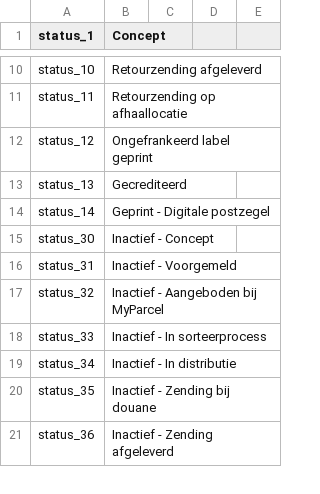
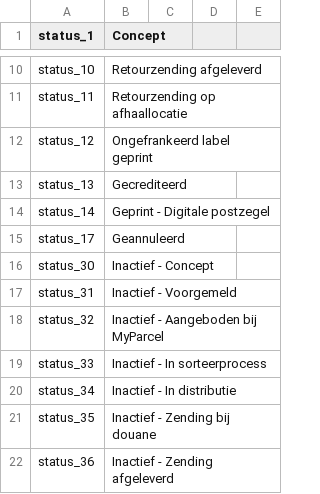
Before and after one commit to myparcelnl/magento, a CSV file: i18n/nl_NL.csv, drawn as a sheet; only a part is shown, gaps mark what is left out.

```diff
--- a/i18n/nl_NL.csv
+++ b/i18n/nl_NL.csv
@@ -14,2 +14,3 @@ status_13,Gecrediteerd
 status_14,Geprint - Digitale postzegel
+status_17,Geannuleerd
 status_30,Inactief - Concept
```
Also changed, not shown: i18n/en_US.csv, 5 other files.
